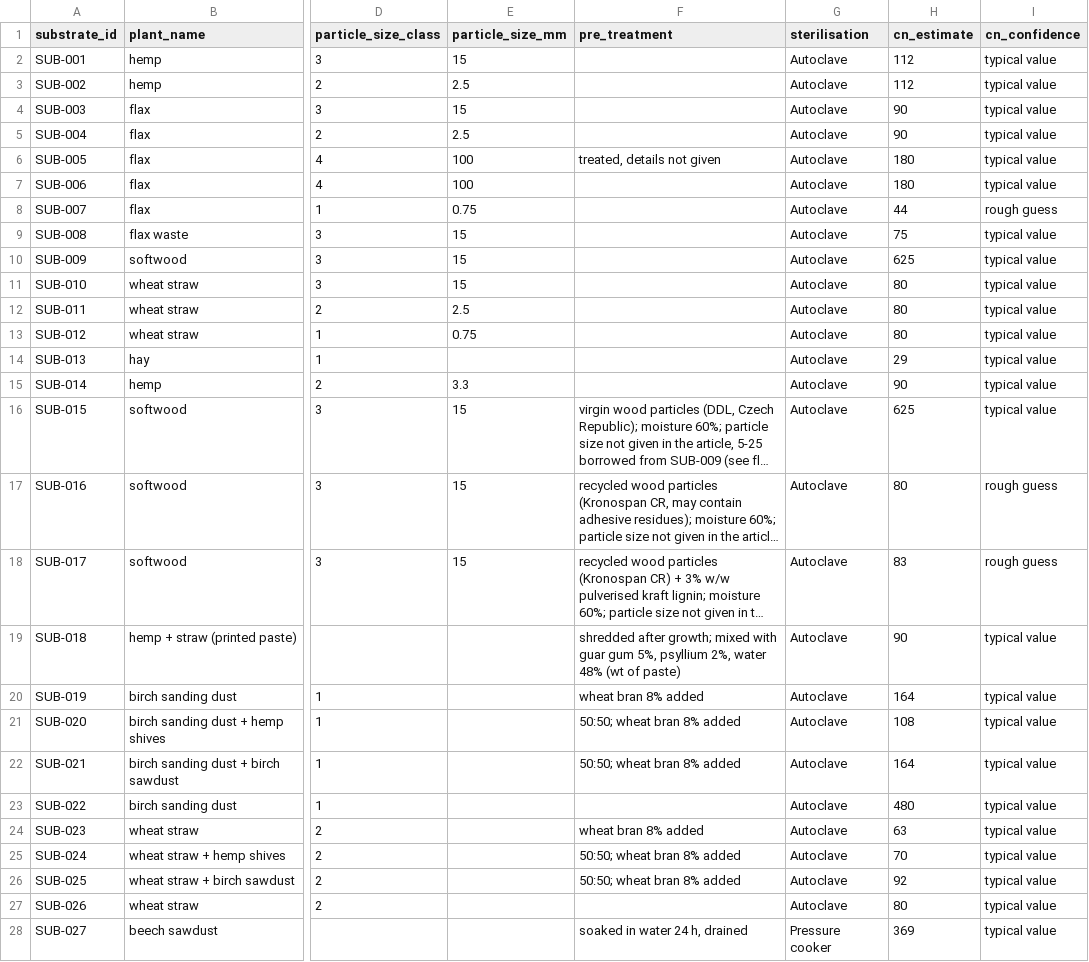
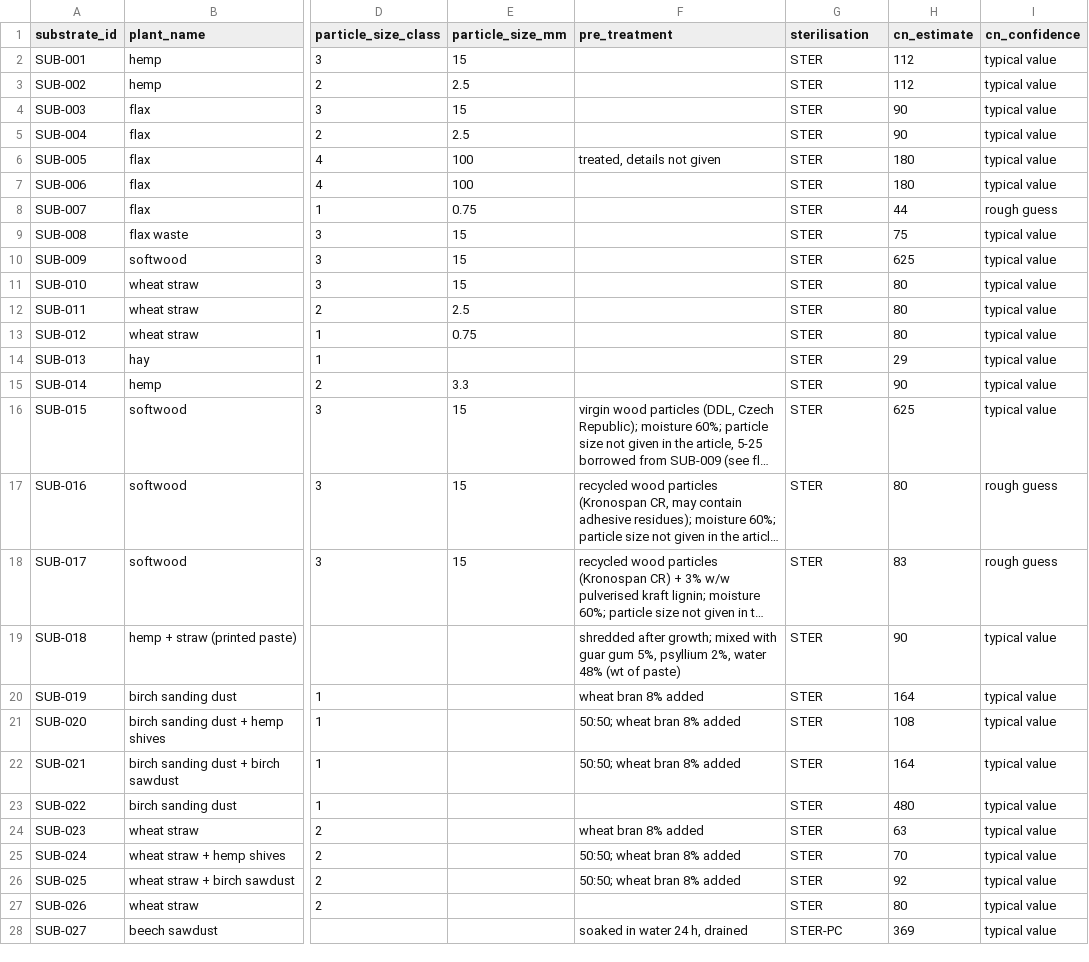
Before and after one commit to sylaslau/dsr_mycodemo, a CSV file: data/interim/extracted/substrate.csv, drawn as a sheet; only a part is shown, gaps mark what is left out; long unchanged cells end in …; the diff covers the shown part only; the diff names each change by its address in the sheet, - before the commit and + after, or states it on an @@ line.

```diff
--- a/data/interim/extracted/substrate.csv
+++ b/data/interim/extracted/substrate.csv
-G2:G27 (sterilisation): Autoclave
+G2:G27 (sterilisation): STER
-G28 (sterilisation): Pressure cooker
+G28 (sterilisation): STER-PC
```
Also changed, not shown: 58 edited cells elsewhere in this file, data/interim/extracted/fermentation.csv, data/processed/materials/property_table.csv, 19 other files.
